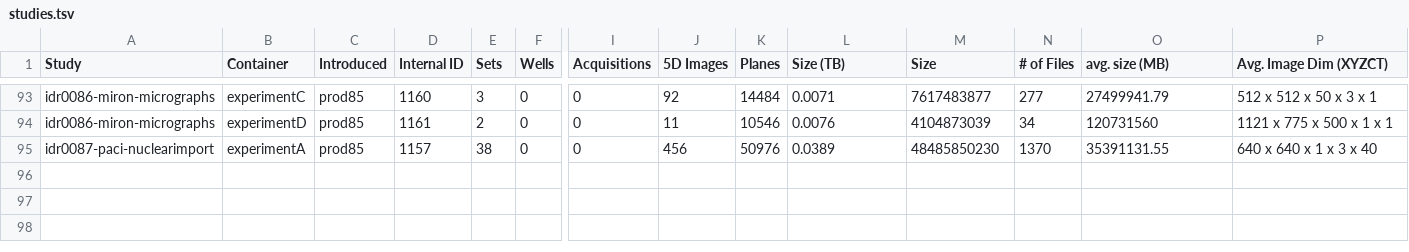
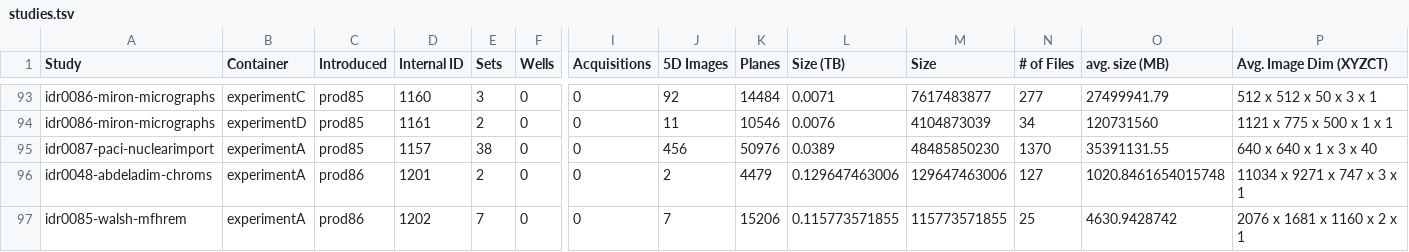
Before and after one commit to IDR/idr.openmicroscopy.org, a TSV file: _data/studies.tsv, drawn as a sheet; only a part is shown, gaps mark what is left out; rows hold the shown columns only; the diff names each change by its address in the sheet, - before the commit and + after, or states it on an @@ line.

Commit message:
Add statistics for prod86 studies

```diff
--- a/_data/studies.tsv
+++ b/_data/studies.tsv
+row 96: idr0048-abdeladim-chroms | experimentA | prod86 | 1201 | 2 | 0 | 0 | 2 | 4479 | 0.129647463006 | 129647463006 | 127 | 1020.8461654015748 | 11034 x 9271 x 747 x 3 x 1
+row 97: idr0085-walsh-mfhrem | experimentA | prod86 | 1202 | 7 | 0 | 0 | 7 | 15206 | 0.115773571855 | 115773571855 | 25 | 4630.9428742 | 2076 x 1681 x 1160 x 2 x 1
```
